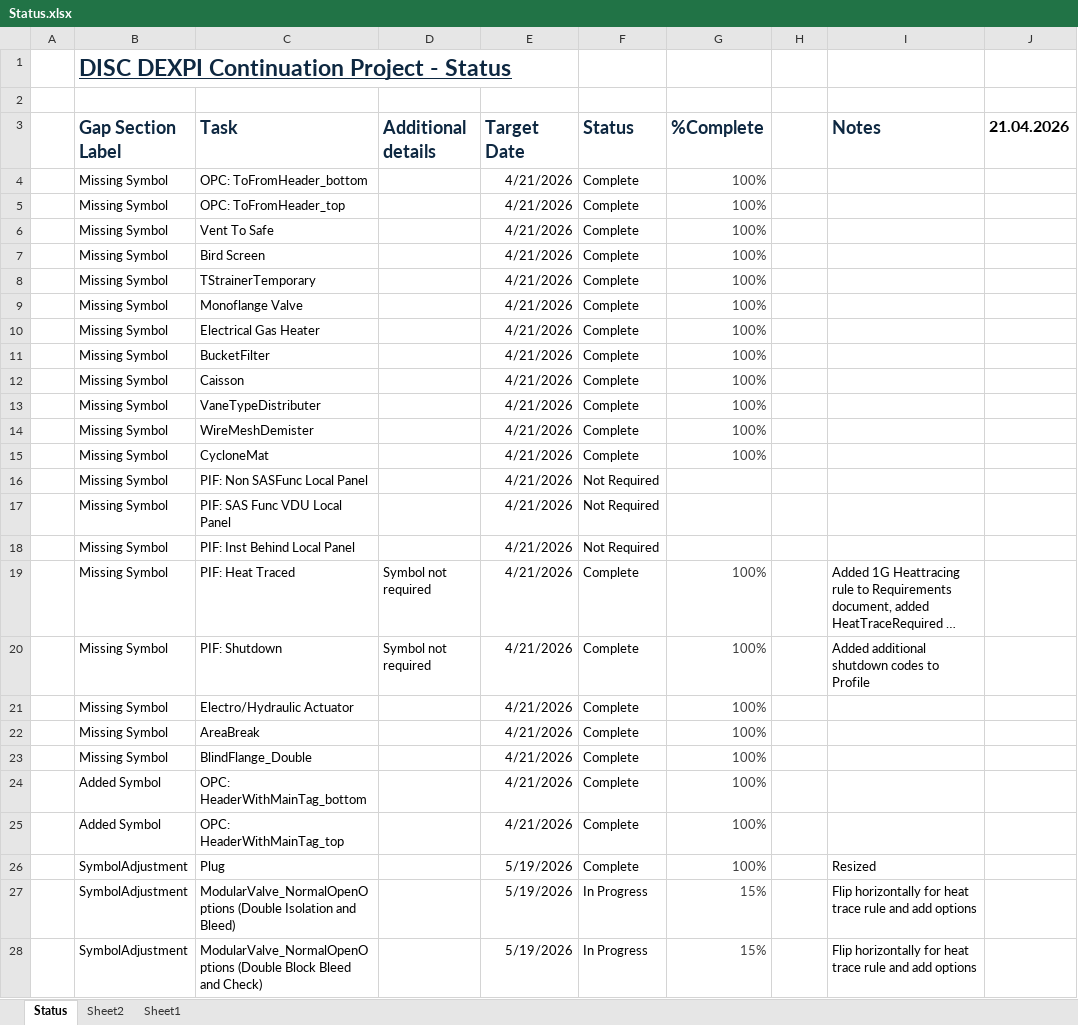
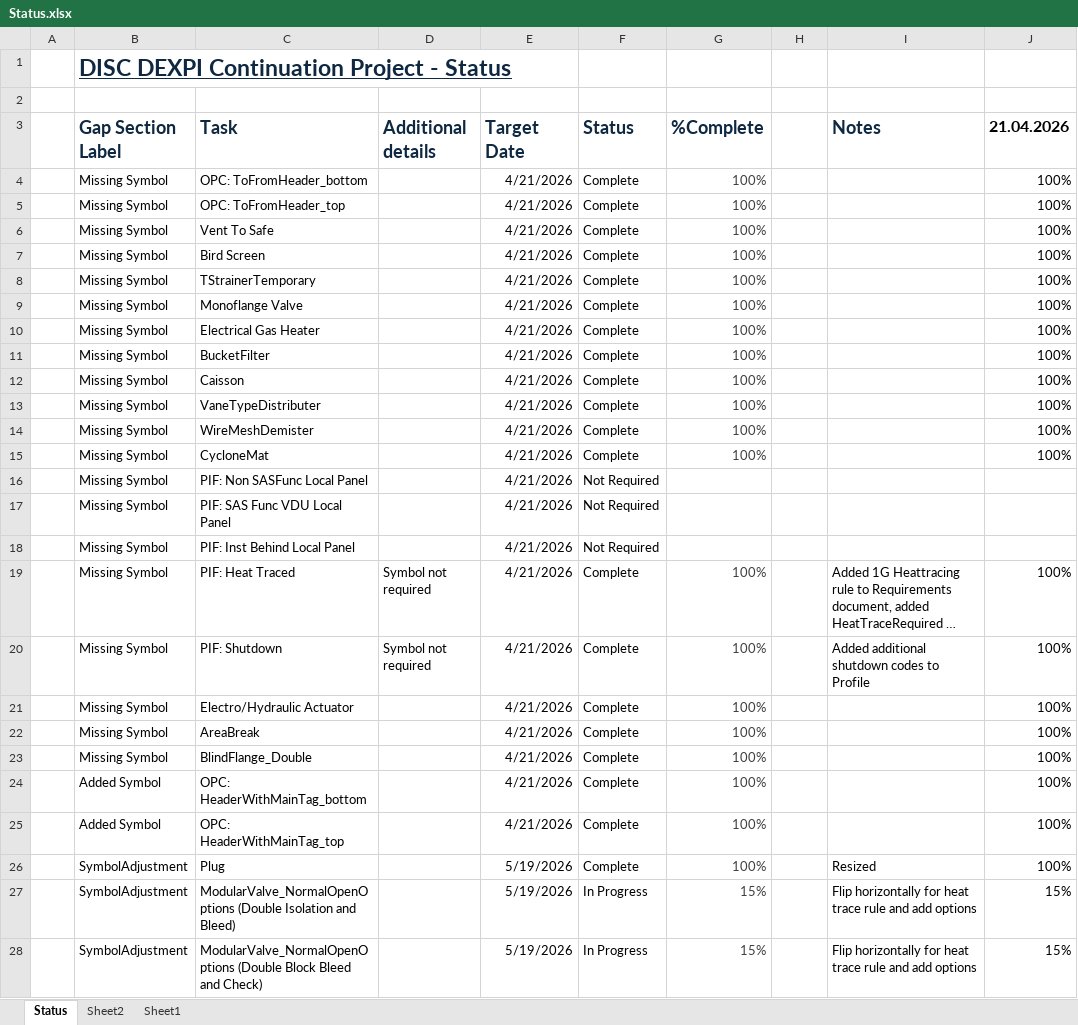
Before and after one commit to ToniaPedersen/DISCDEXPI, an Excel workbook: ContinuationProject/Status.xlsx, sheet Status, drawn as a sheet; only a part is shown; long unchanged cells end in …; values as stored, in another font and other column widths than the file's, no borders; conditional formats not drawn; the diff covers the shown part only; the diff names each change by its address in the sheet, - before the commit and + after, or states it on an @@ line.

```diff
--- a/ContinuationProject/Status.xlsx (sheet Status)
+++ b/ContinuationProject/Status.xlsx (sheet Status)
-J4:J15 (21.04.2026): (empty)
+J4:J15 (21.04.2026): 100%
-J19:J26 (21.04.2026): (empty)
+J19:J26 (21.04.2026): 100%
-J27:J28 (21.04.2026): (empty)
+J27:J28 (21.04.2026): 15%
```
Also changed, not shown: 1 added row and 31 edited cells elsewhere in this sheet, formulas that keep their value, 6 other files.
